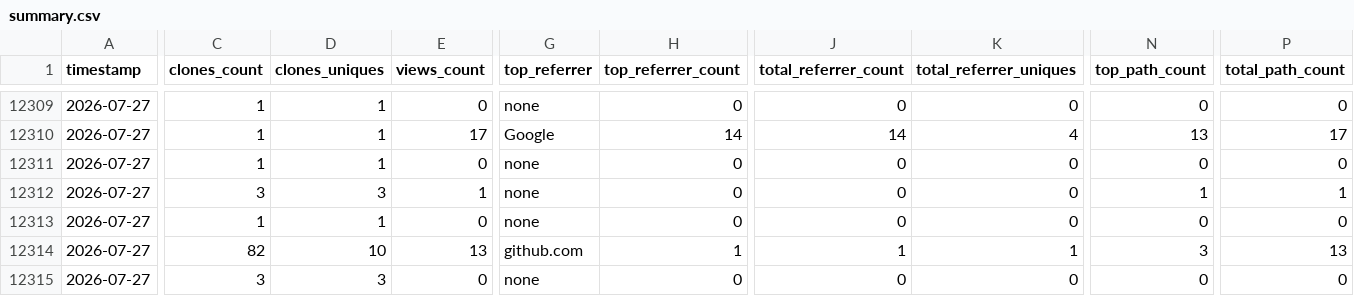
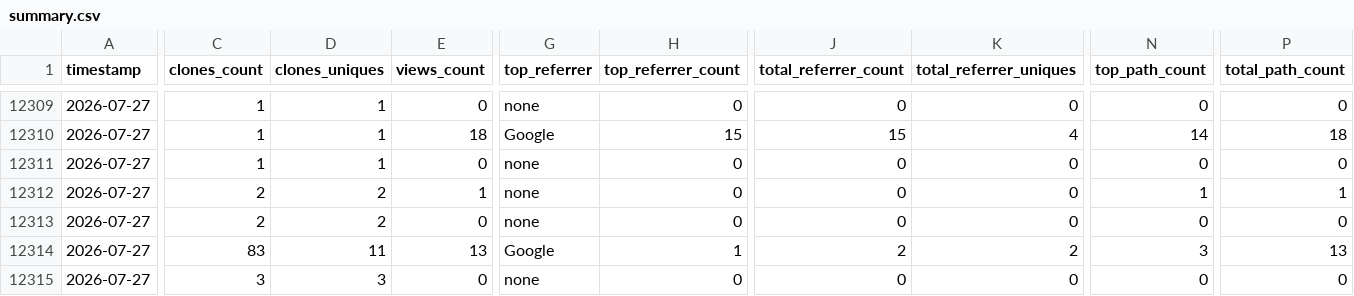
Before and after one commit to CCP-NC/metrics, a CSV file: traffic-stats/summary.csv, drawn as a sheet; only a part is shown, gaps mark what is left out; the diff covers the shown part only; the diff names each change by its address in the sheet, - before the commit and + after, or states it on an @@ line.

```diff
--- a/traffic-stats/summary.csv
+++ b/traffic-stats/summary.csv
-E12310 (views_count): 17
+E12310 (views_count): 18
-H12310 (top_referrer_count): 14
+H12310 (top_referrer_count): 15
-J12310 (total_referrer_count): 14
+J12310 (total_referrer_count): 15
-N12310 (top_path_count): 13
+N12310 (top_path_count): 14
-P12310 (total_path_count): 17
+P12310 (total_path_count): 18
-C12312 (clones_count): 3
+C12312 (clones_count): 2
-D12312 (clones_uniques): 3
+D12312 (clones_uniques): 2
-C12313 (clones_count): 1
+C12313 (clones_count): 2
-D12313 (clones_uniques): 1
+D12313 (clones_uniques): 2
-C12314 (clones_count): 82
+C12314 (clones_count): 83
-D12314 (clones_uniques): 10
+D12314 (clones_uniques): 11
-G12314 (top_referrer): github.com
+G12314 (top_referrer): Google
-J12314 (total_referrer_count): 1
+J12314 (total_referrer_count): 2
-K12314 (total_referrer_uniques): 1
+K12314 (total_referrer_uniques): 2
```
Also changed, not shown: 33 edited cells elsewhere in this file, 50 other files.
